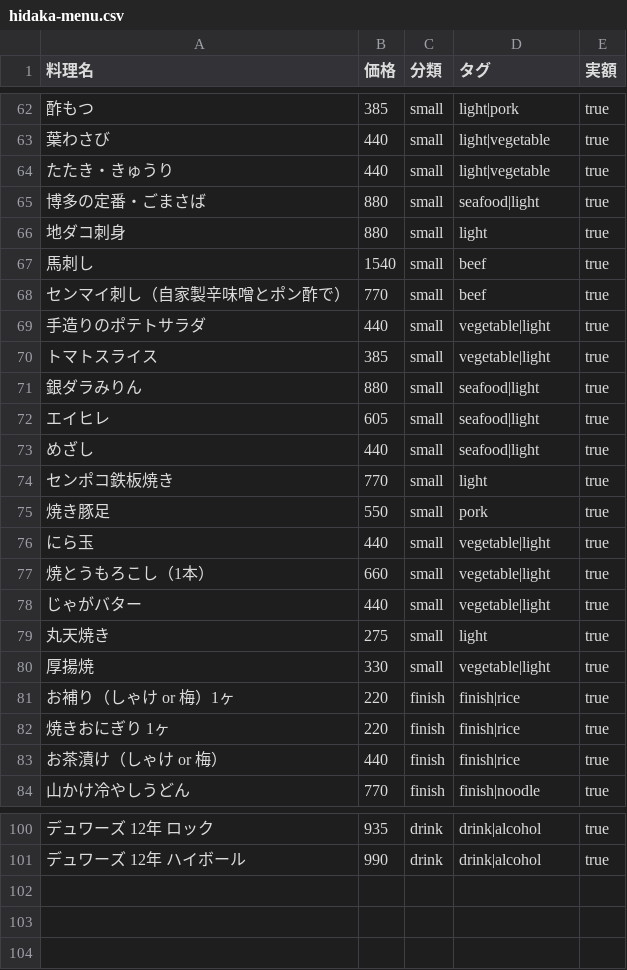
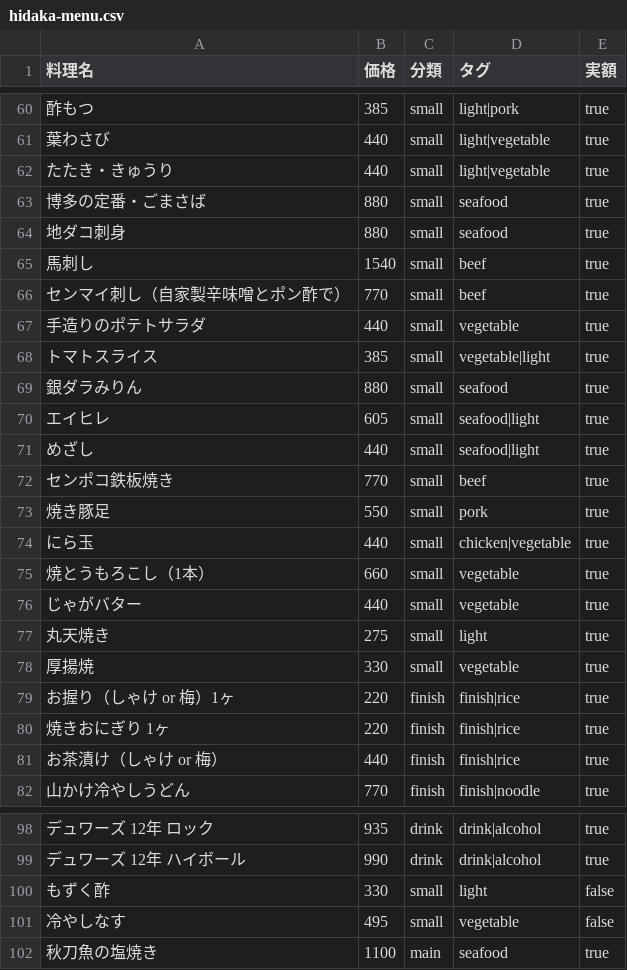
Before and after one commit to haraken59-bot/hidaka-order, a CSV file: data/hidaka-menu.csv, drawn as a sheet; only a part is shown, gaps mark what is left out; the diff covers the shown part only.

```diff
--- a/data/hidaka-menu.csv
+++ b/data/hidaka-menu.csv
@@ -64,19 +62,19 @@
 たたき・きゅうり,440,small,light|vegetable,true
-博多の定番・ごまさば,880,small,seafood|light,true
-地ダコ刺身,880,small,light,true
+博多の定番・ごまさば,880,small,seafood,true
+地ダコ刺身,880,small,seafood,true
 馬刺し,1540,small,beef,true
 センマイ刺し（自家製辛味噌とポン酢で）,770,small,beef,true
-手造りのポテトサラダ,440,small,vegetable|light,true
+手造りのポテトサラダ,440,small,vegetable,true
 トマトスライス,385,small,vegetable|light,true
-銀ダラみりん,880,small,seafood|light,true
+銀ダラみりん,880,small,seafood,true
 エイヒレ,605,small,seafood|light,true
 めざし,440,small,seafood|light,true
-センポコ鉄板焼き,770,small,light,true
+センポコ鉄板焼き,770,small,beef,true
 焼き豚足,550,small,pork,true
-にら玉,440,small,vegetable|light,true
-焼とうもろこし（1本）,660,small,vegetable|light,true
-じゃがバター,440,small,vegetable|light,true
+にら玉,440,small,chicken|vegetable,true
+焼とうもろこし（1本）,660,small,vegetable,true
+じゃがバター,440,small,vegetable,true
 丸天焼き,275,small,light,true
-厚揚焼,330,small,vegetable|light,true
-お補り（しゃけ or 梅）1ヶ,220,finish,finish|rice,true
+厚揚焼,330,small,vegetable,true
+お握り（しゃけ or 梅）1ヶ,220,finish,finish|rice,true
 焼きおにぎり 1ヶ,220,finish,finish|rice,true
@@ -101 +99,4 @@
 デュワーズ 12年 ハイボール,990,drink,drink|alcohol,true
+もずく酢,330,small,light,false
+冷やしなす,495,small,vegetable,false
+秋刀魚の塩焼き,1100,main,seafood,true
```
Also changed, not shown: 2 removed rows and 16 edited cells elsewhere in this file, 2 other files.
